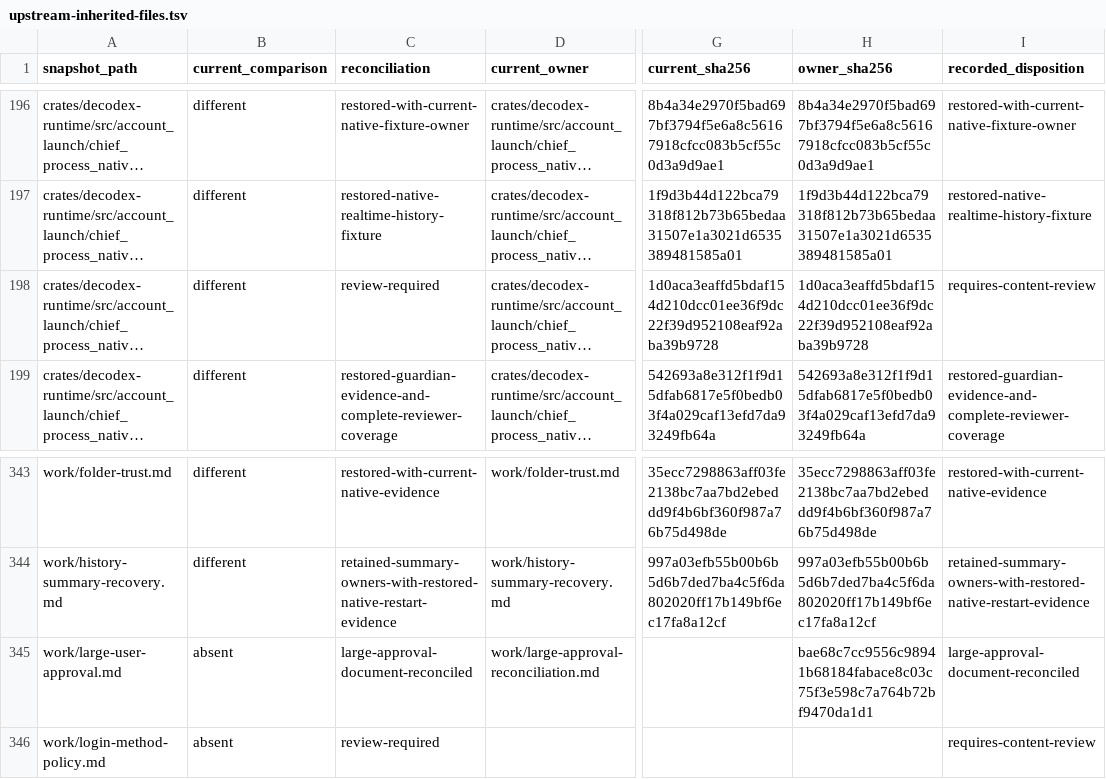
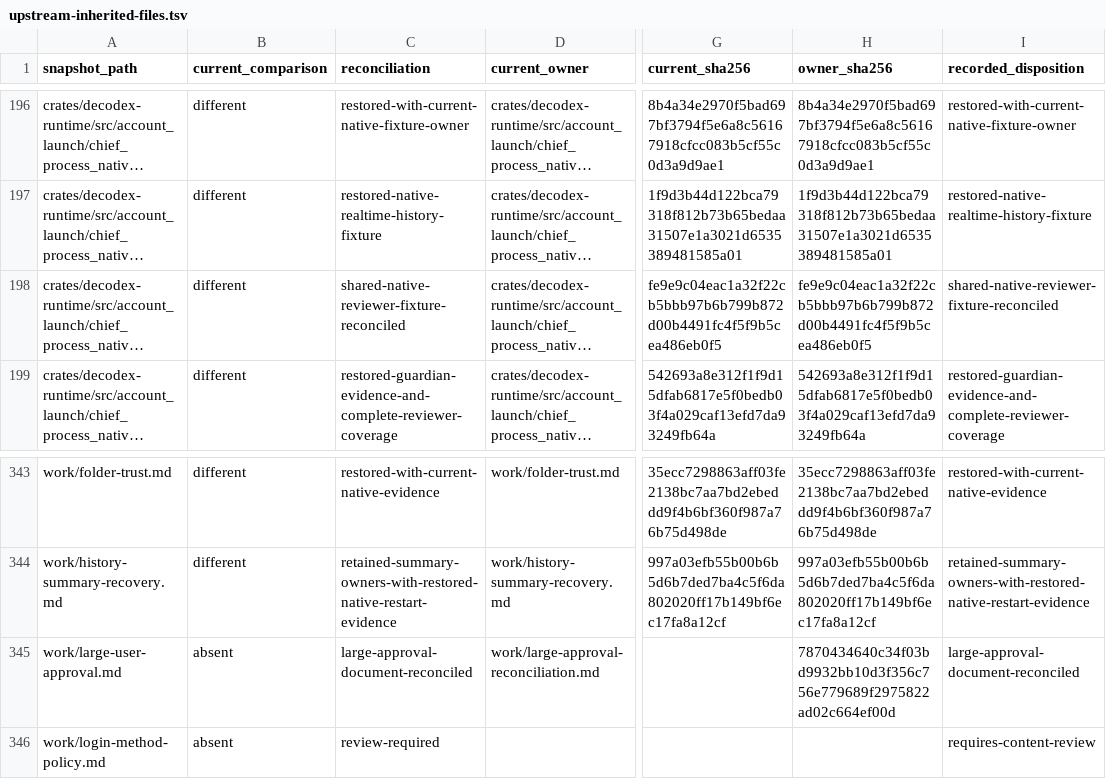
Before and after one commit to acg-box/decodex, a TSV file: work/upstream-inherited-files.tsv, drawn as a sheet; only a part is shown, gaps mark what is left out; long unchanged cells end in …; the diff names each change by its address in the sheet, - before the commit and + after, or states it on an @@ line.

Commit message:
Map shared reviewer fixtures without dropping native acceptance limits

```diff
--- a/work/upstream-inherited-files.tsv
+++ b/work/upstream-inherited-files.tsv
-C198 (reconciliation): review-required
+C198 (reconciliation): shared-native-reviewer-fixture-reconciled
-G198 (current_sha256): 1d0aca3eaffd5bdaf154d210dcc01ee36f9dc22f39d952108eaf92aba39b9728
+G198 (current_sha256): fe9e9c04eac1a32f22cb5bbb97b6b799b872d00b4491fc4f5f9b5cea486eb0f5
-H198 (owner_sha256): 1d0aca3eaffd5bdaf154d210dcc01ee36f9dc22f39d952108eaf92aba39b9728
+H198 (owner_sha256): fe9e9c04eac1a32f22cb5bbb97b6b799b872d00b4491fc4f5f9b5cea486eb0f5
-I198 (recorded_disposition): requires-content-review
+I198 (recorded_disposition): shared-native-reviewer-fixture-reconciled
-H345 (owner_sha256): bae68c7cc9556c98941b68184fabace8c03c75f3e598c7a764b72bf9470da1d1
+H345 (owner_sha256): 7870434640c34f03bd9932bb10d3f356c756e779689f2975822ad02c664ef00d
```
Also changed, not shown: 2 other files.
